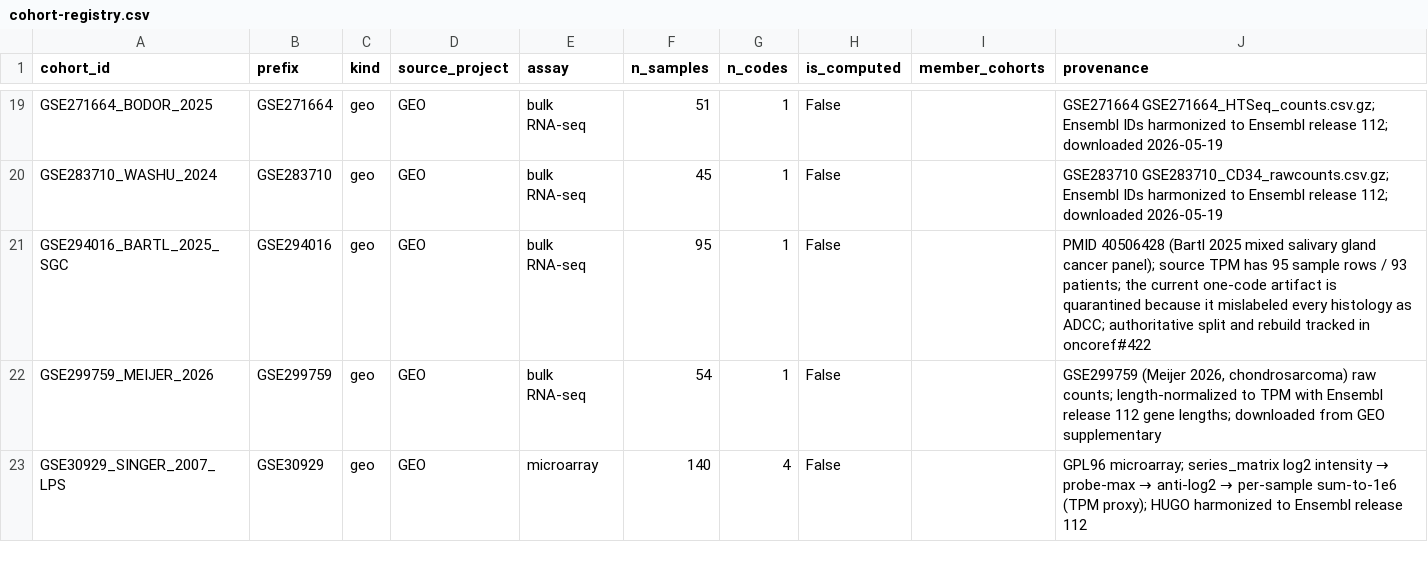
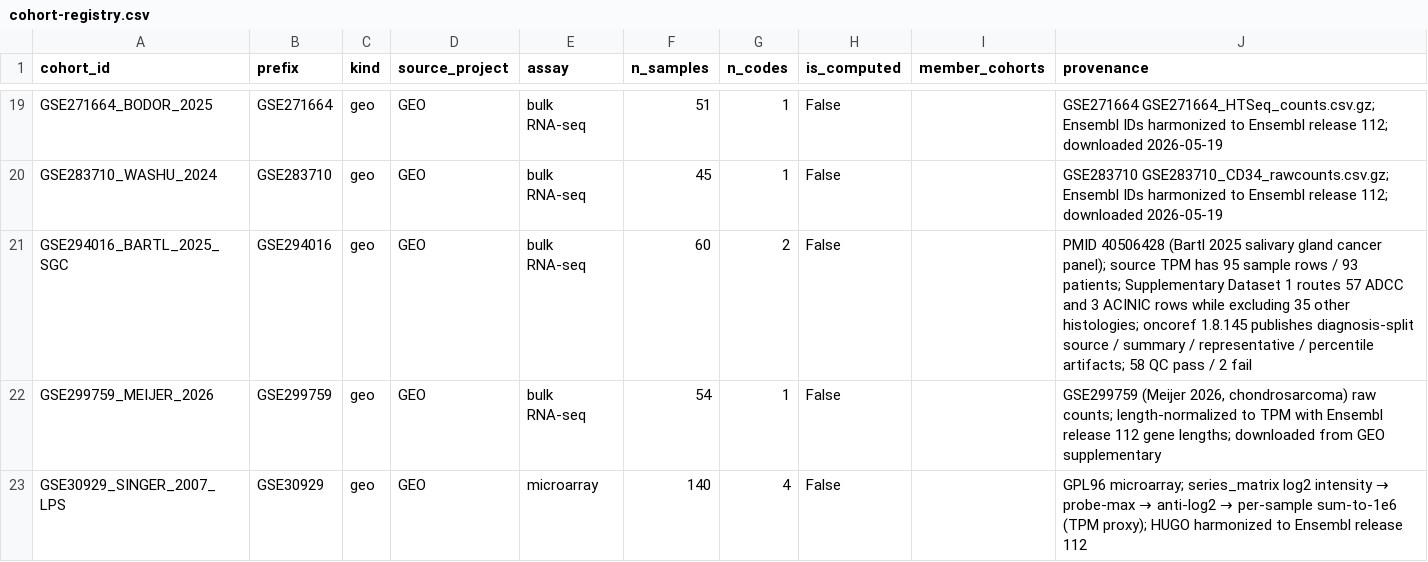
Before and after one commit to pirl-unc/pirlygenes, a CSV file: pirlygenes/data/cohort-registry.csv, drawn as a sheet; only a part is shown, gaps mark what is left out.

Commit message:
Consume diagnosis-split salivary artifacts

```diff
--- a/pirlygenes/data/cohort-registry.csv
+++ b/pirlygenes/data/cohort-registry.csv
@@ -20,3 +20,3 @@ GSE271664_BODOR_2025,GSE271664,geo,GEO,bulk RNA-seq,51,1,False,,GSE271664 GSE271
 GSE283710_WASHU_2024,GSE283710,geo,GEO,bulk RNA-seq,45,1,False,,GSE283710 GSE283710_CD34_rawcounts.csv.gz; Ensembl IDs harmonized to Ensembl release 112; downloaded 2026-05-19
-GSE294016_BARTL_2025_SGC,GSE294016,geo,GEO,bulk RNA-seq,95,1,False,,PMID 40506428 (Bartl 2025 mixed salivary gland cancer panel); source TPM has 95 sample rows / 93 patients; the current one-code artifact is quarantined because it mislabeled every histology as ADCC; authoritative split and rebuild tracked in oncoref#422
+GSE294016_BARTL_2025_SGC,GSE294016,geo,GEO,bulk RNA-seq,60,2,False,,PMID 40506428 (Bartl 2025 salivary gland cancer panel); source TPM has 95 sample rows / 93 patients; Supplementary Dataset 1 routes 57 ADCC and 3 ACINIC rows while excluding 35 other histologies; oncoref 1.8.145 publishes diagnosis-split source / summary / representative / percentile artifacts; 58 QC pass / 2 fail
 GSE299759_MEIJER_2026,GSE299759,geo,GEO,bulk RNA-seq,54,1,False,,"GSE299759 (Meijer 2026, chondrosarcoma) raw counts; length-normalized to TPM with Ensembl release 112 gene lengths; downloaded from GEO supplementary"
```
Also changed, not shown: pirlygenes/data/cancer-expression-source-candidates.csv, 12 other files.
